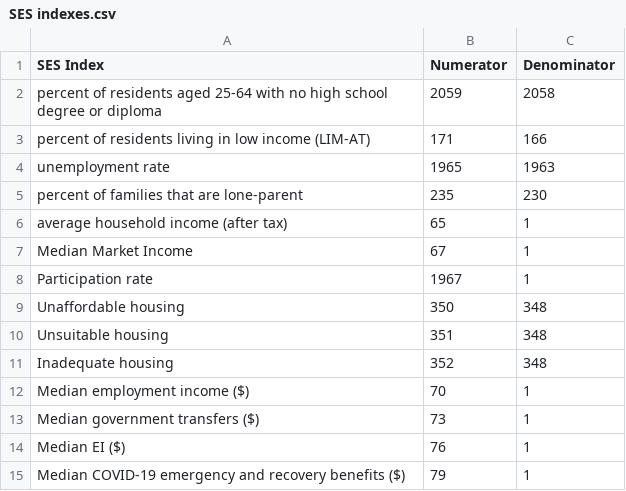
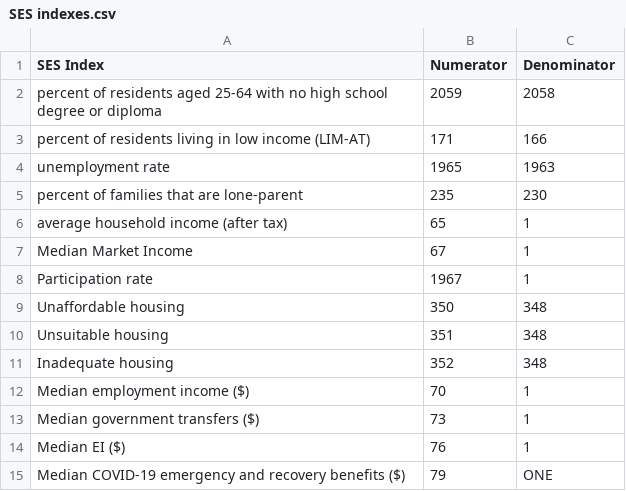
Before and after one commit to Ottawa-Neighbourhood-Study/2021_CensusDataProcessing, a CSV file: data/SES indexes.csv, drawn as a sheet.

```diff
--- a/data/SES indexes.csv
+++ b/data/SES indexes.csv
@@ -14,2 +14,2 @@ Median government transfers ($),73,1
 Median EI ($),76,1
-Median COVID-19 emergency and recovery benefits ($),79,1
+Median COVID-19 emergency and recovery benefits ($),79,ONE
```
Also changed, not shown: 2 other files.
